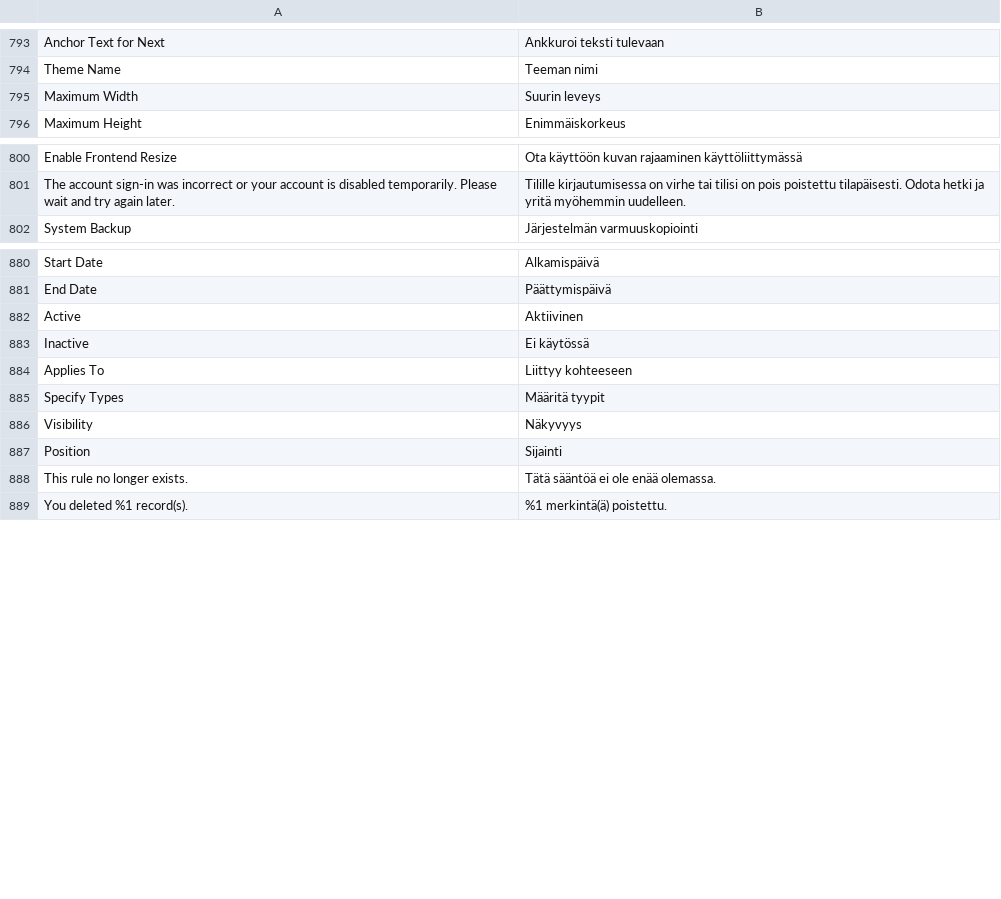
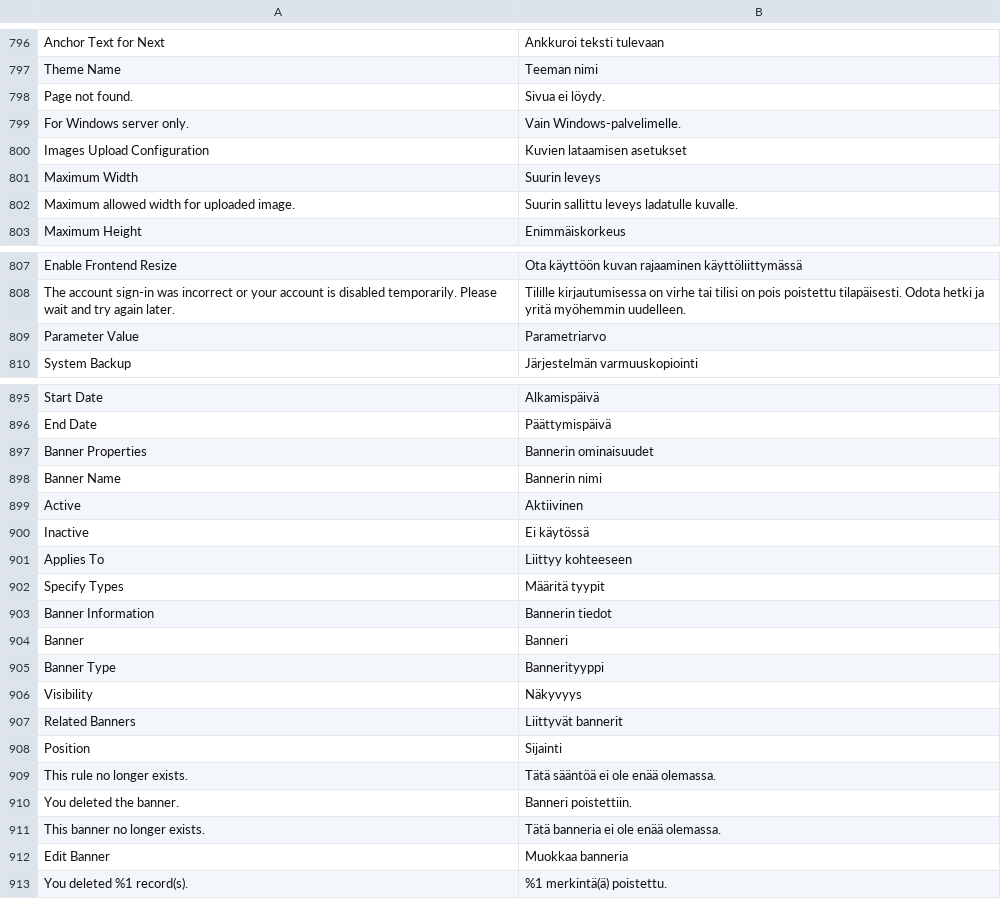
Before and after one commit to magento-l10n/language-fi_FI, a CSV file: fi_FI.csv, drawn as a sheet; only a part is shown, gaps mark what is left out; the diff covers the shown part only; the diff names each change by its address in the sheet, - before the commit and + after, or states it on an @@ line.

Commit message:
Updating translations from Crowdin.

```diff
--- a/fi_FI.csv
+++ b/fi_FI.csv
@@ row 1741 moved to row 798: Page not found. @@
+row 799: For Windows server only. | Vain Windows-palvelimelle.
+row 800: Images Upload Configuration | Kuvien lataamisen asetukset
+row 802: Maximum allowed width for uploaded image. | Suurin sallittu leveys ladatulle kuvalle.
+row 809: Parameter Value | Parametriarvo
+row 897: Banner Properties | Bannerin ominaisuudet
+row 898: Banner Name | Bannerin nimi
+row 903: Banner Information | Bannerin tiedot
+row 904: Banner | Banneri
+row 905: Banner Type | Bannerityyppi
+row 907: Related Banners | Liittyvät bannerit
+row 910: You deleted the banner. | Banneri poistettiin.
+row 911: This banner no longer exists. | Tätä banneria ei ole enää olemassa.
+row 912: Edit Banner | Muokkaa banneria
```
Also changed, not shown: 16 added rows, 1 moved row and 2 edited cells elsewhere in this file, 1 other file.
